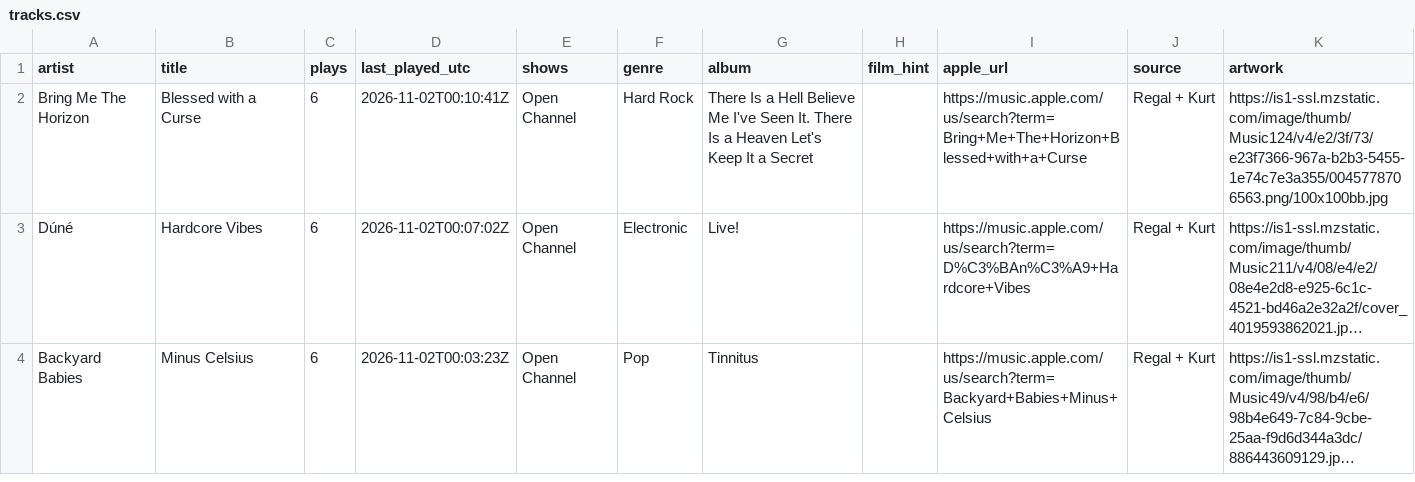
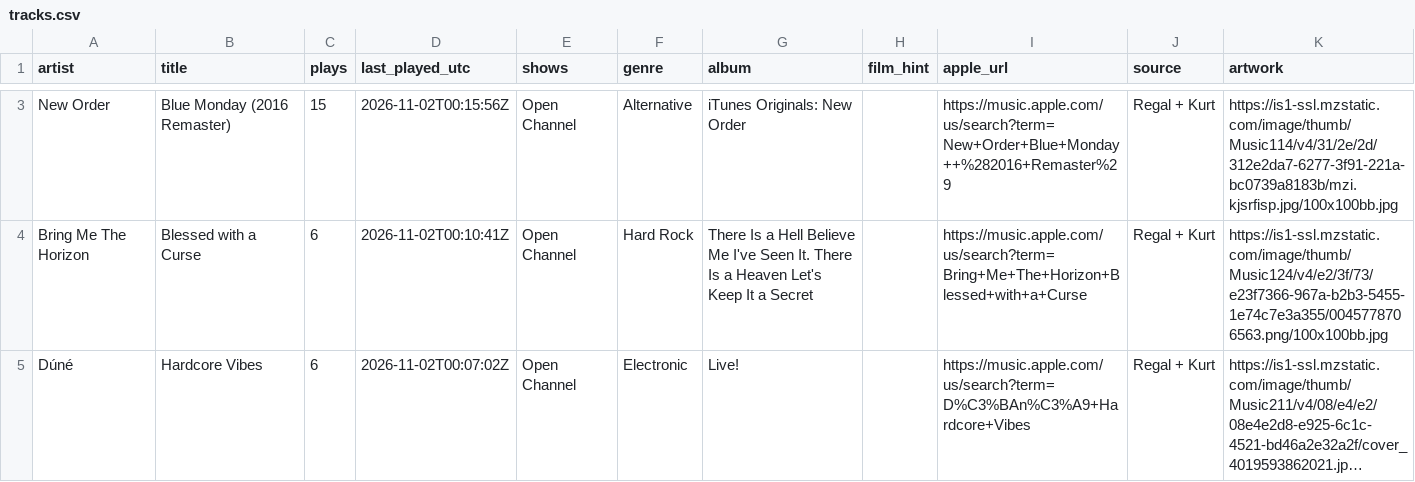
Before and after one commit to rs7hwfctnb-spec/dj-claude-schedule, a CSV file: data/tracks.csv, drawn as a sheet; only a part is shown, gaps mark what is left out; the shorter side is filled out with more unchanged rows; long unchanged cells end in …; the diff covers the shown part only; the diff names each change by its address in the sheet, - before the commit and + after, or states it on an @@ line.

```diff
--- a/data/tracks.csv
+++ b/data/tracks.csv
+row 3: New Order | Blue Monday (2016 Remaster) | 15 | 2026-11-02T00:15:56Z | Open Channel | Alternative | iTunes Originals: New Order |  | https://music.apple.com/us/search?term=New+Order+Blue+Monday++%282016+Remaster%29 | Regal + Kurt | https://is1-ssl.mzstatic.com/image/thumb/Music114/v4/31/2e/2d/312e2da7-6277-3f91-221a-bc0739a8183b/mzi.kjsrfisp.jpg/100x100bb.jpg
```
Also changed, not shown: 1 added row and 2 removed rows elsewhere in this file, data/plays.csv, data/stats.csv, 1 other file.
